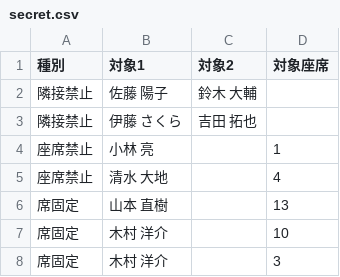
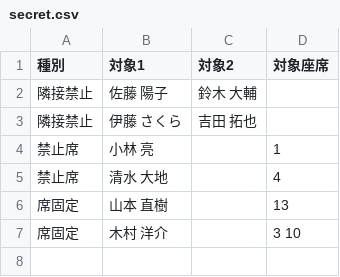
Before and after one commit to yasueri/seat-assignment-js-tool, a CSV file: sample-csv/secret.csv, drawn as a sheet.

Commit message:
Add files via upload

```diff
--- a/sample-csv/secret.csv
+++ b/sample-csv/secret.csv
@@ -3,6 +3,5 @@
 隣接禁止,伊藤 さくら,吉田 拓也,
-座席禁止,小林 亮,,1
-座席禁止,清水 大地,,4
+禁止席,小林 亮,,1
+禁止席,清水 大地,,4
 席固定,山本 直樹,,13
-席固定,木村 洋介,,10
-席固定,木村 洋介,,3
+席固定,木村 洋介,,3 10
```
